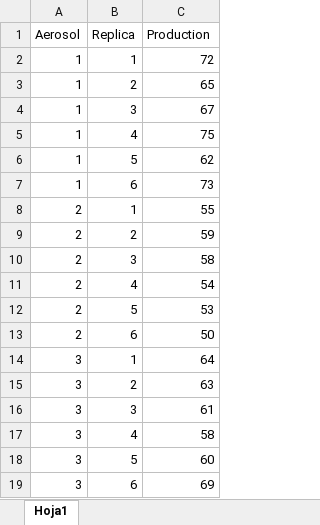
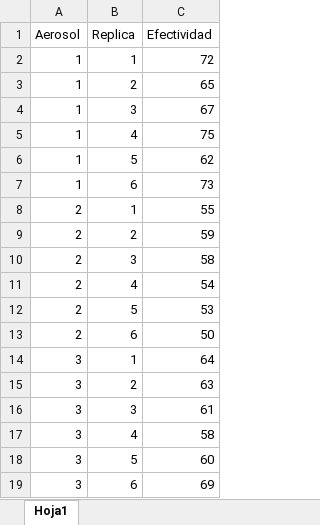
Before and after one commit to Koalahack/DAET4, an Excel workbook: datos.xlsx, sheet Hoja1, drawn as a sheet; values as stored, in another font and other column widths than the file's, no borders; the diff names each change by its address in the sheet, - before the commit and + after, or states it on an @@ line.

Commit message:
Datos

```diff
--- a/datos.xlsx (sheet Hoja1)
+++ b/datos.xlsx (sheet Hoja1)
-C1: Production
+C1: Efectividad
```
